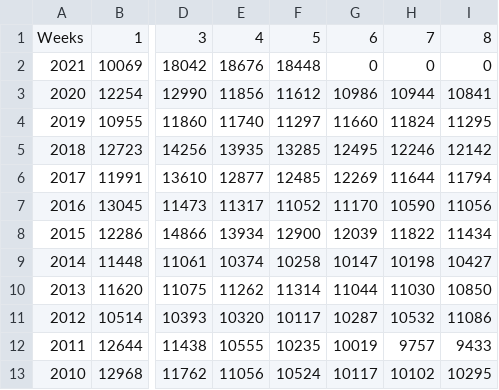
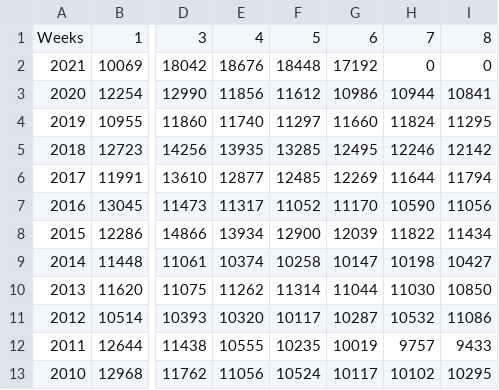
Before and after one commit to gsbelbin/ukweeklydeaths, a CSV file: weeklydeaths.csv, drawn as a sheet; only a part is shown, gaps mark what is left out; the diff names each change by its address in the sheet, - before the commit and + after, or states it on an @@ line.

Commit message:
2021 week 6 added

```diff
--- a/weeklydeaths.csv
+++ b/weeklydeaths.csv
-G2: 0
+G2: 17192
```
